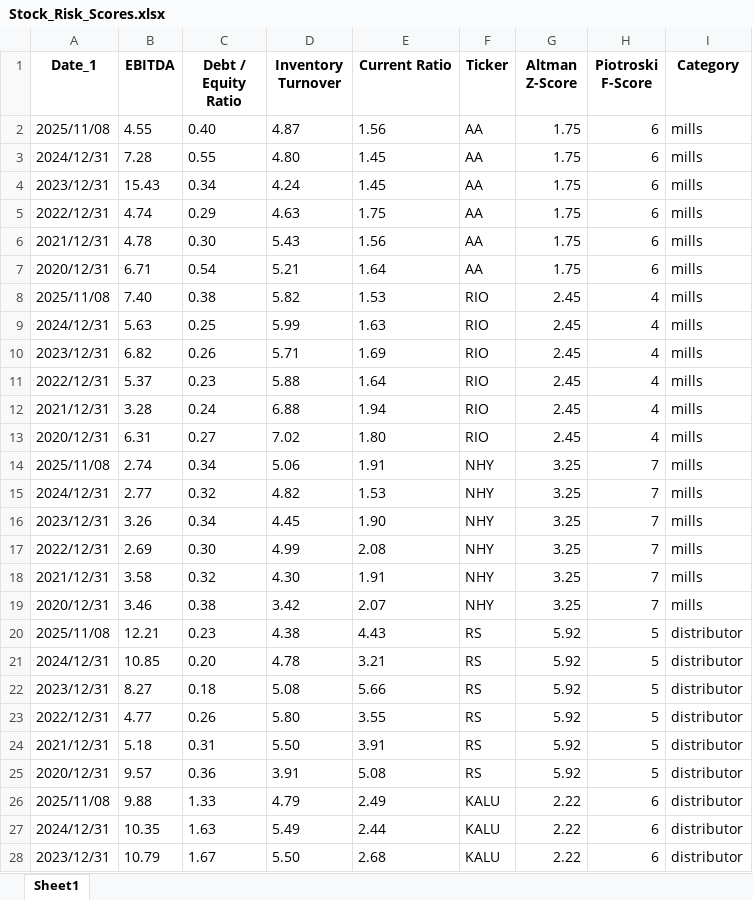
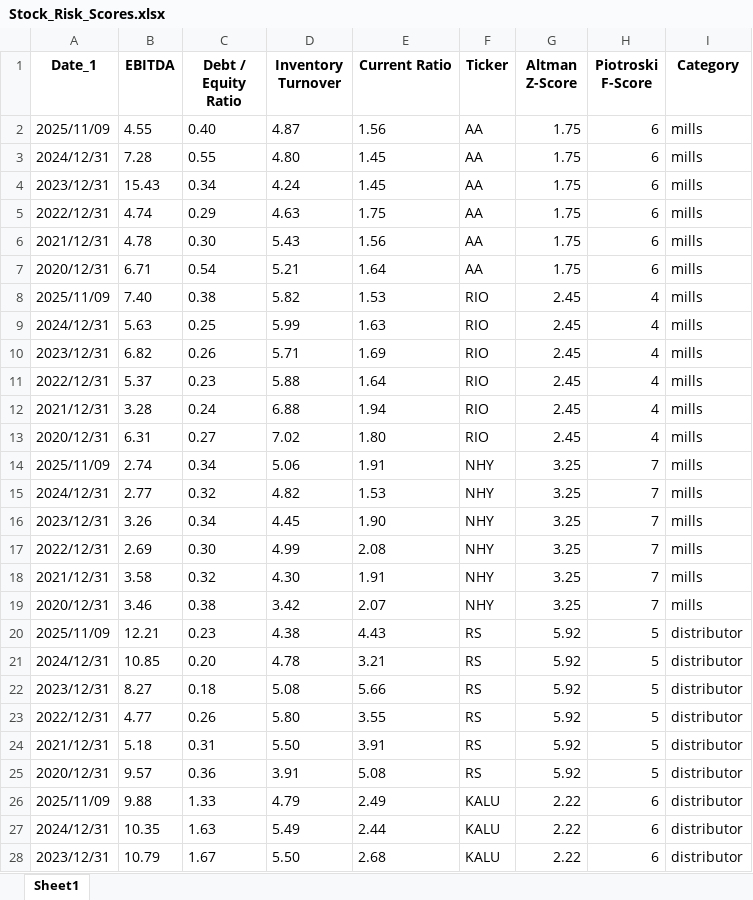
Before and after one commit to nanamiih/stock-risk-scores, an Excel workbook: Stock_Risk_Scores.xlsx, sheet Sheet1, drawn as a sheet; only a part is shown; values as stored, in another font and other column widths than the file's, no borders; the diff covers the shown part only; the diff names each change by its address in the sheet, - before the commit and + after, or states it on an @@ line.

```diff
--- a/Stock_Risk_Scores.xlsx (sheet Sheet1)
+++ b/Stock_Risk_Scores.xlsx (sheet Sheet1)
-A2 (Date_1): 2025/11/08
+A2 (Date_1): 2025/11/09
-A8 (Date_1): 2025/11/08
+A8 (Date_1): 2025/11/09
-A14 (Date_1): 2025/11/08
+A14 (Date_1): 2025/11/09
-A20 (Date_1): 2025/11/08
+A20 (Date_1): 2025/11/09
-A26 (Date_1): 2025/11/08
+A26 (Date_1): 2025/11/09
```
Also changed, not shown: 8 edited cells elsewhere in this sheet.
